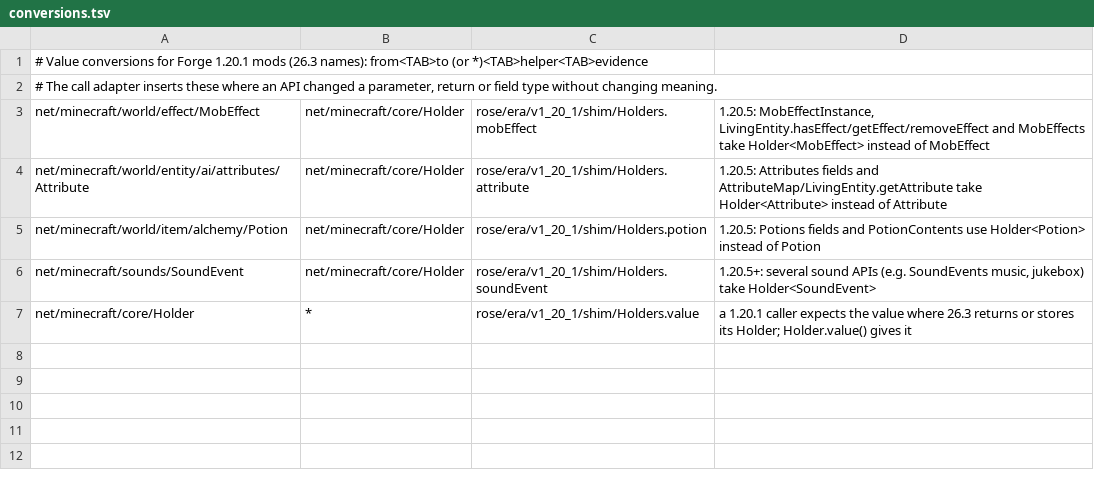
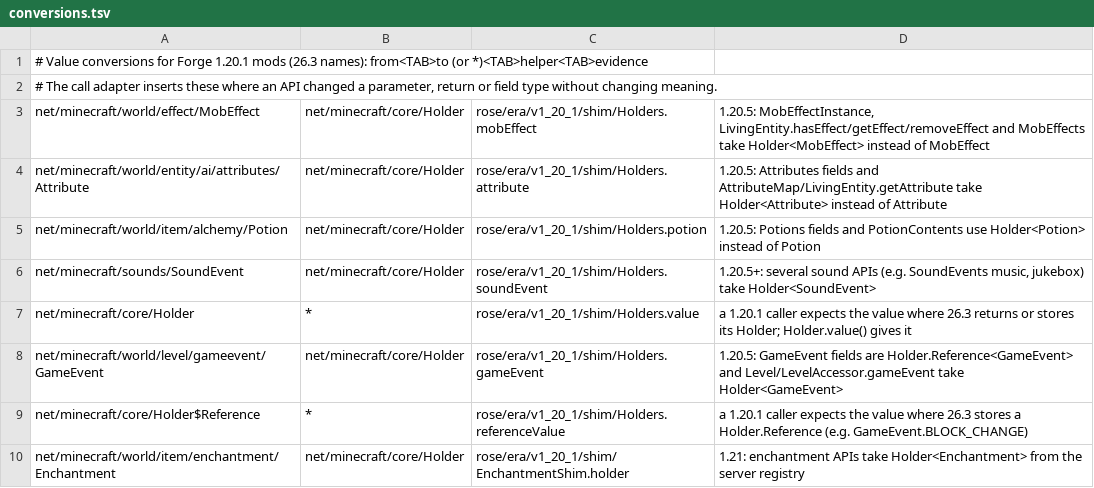
Before and after one commit to bozmund/RoseModLoader, a TSV file: rosetta/rules/forge-1.20.1/conversions.tsv, drawn as a sheet.

```diff
--- a/rosetta/rules/forge-1.20.1/conversions.tsv
+++ b/rosetta/rules/forge-1.20.1/conversions.tsv
@@ -7 +7,4 @@ net/minecraft/sounds/SoundEvent	net/minecraft/core/Holder	rose/era/v1_20_1/shim/
 net/minecraft/core/Holder	*	rose/era/v1_20_1/shim/Holders.value	a 1.20.1 caller expects the value where 26.3 returns or stores its Holder; Holder.value() gives it
+net/minecraft/world/level/gameevent/GameEvent	net/minecraft/core/Holder	rose/era/v1_20_1/shim/Holders.gameEvent	1.20.5: GameEvent fields are Holder.Reference<GameEvent> and Level/LevelAccessor.gameEvent take Holder<GameEvent>
+net/minecraft/core/Holder$Reference	*	rose/era/v1_20_1/shim/Holders.referenceValue	a 1.20.1 caller expects the value where 26.3 stores a Holder.Reference (e.g. GameEvent.BLOCK_CHANGE)
+net/minecraft/world/item/enchantment/Enchantment	net/minecraft/core/Holder	rose/era/v1_20_1/shim/EnchantmentShim.holder	1.21: enchantment APIs take Holder<Enchantment> from the server registry
```
Also changed, not shown: rosetta/rules/forge-1.20.1/superclasses.tsv, rosetta/rules/member-renames-1.21.11-to-26.3.tsv, 37 other files.
